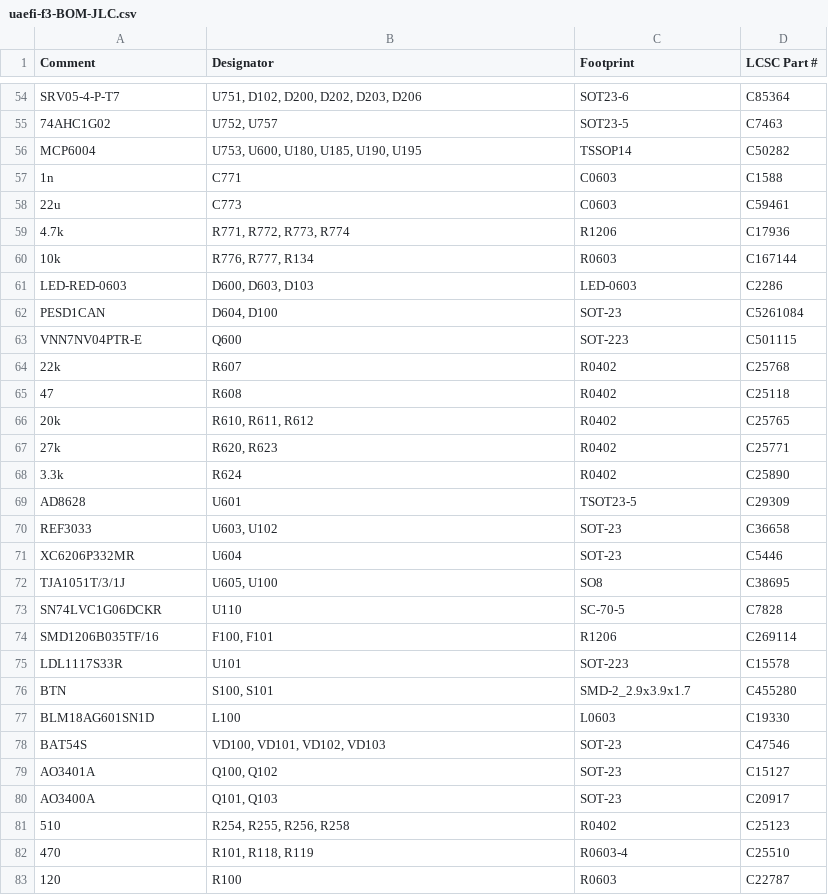
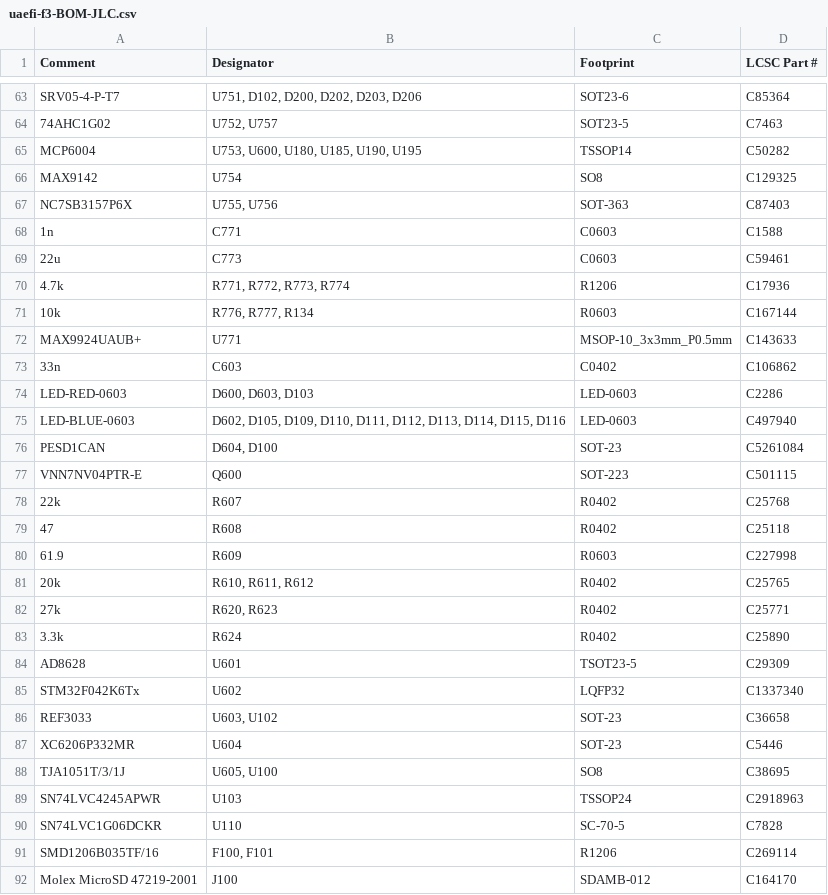
Before and after one commit to rusefi/uaefi, a CSV file: boards/uaefi-f3/board/uaefi-f3-BOM-JLC.csv, drawn as a sheet; only a part is shown, gaps mark what is left out; the shorter side is filled out with more unchanged rows; the diff covers the shown part only.

```diff
--- a/boards/uaefi-f3/board/uaefi-f3-BOM-JLC.csv
+++ b/boards/uaefi-f3/board/uaefi-f3-BOM-JLC.csv
@@ -56,2 +65,4 @@ Comment,Designator,Footprint,LCSC Part #
 "MCP6004","U753, U600, U180, U185, U190, U195","TSSOP14","C50282"
+"MAX9142","U754","SO8","C129325"
+"NC7SB3157P6X","U755, U756","SOT-363","C87403"
 "1n","C771","C0603","C1588"
@@ -60,3 +71,6 @@ Comment,Designator,Footprint,LCSC Part #
 "10k","R776, R777, R134","R0603","C167144"
+"MAX9924UAUB+","U771","MSOP-10_3x3mm_P0.5mm","C143633"
+"33n","C603","C0402","C106862"
 "LED-RED-0603","D600, D603, D103","LED-0603","C2286"
+"LED-BLUE-0603","D602, D105, D109, D110, D111, D112, D113, D114, D115, D116","LED-0603","C497940"
 "PESD1CAN","D604, D100","SOT-23","C5261084"
@@ -65,2 +79,3 @@ Comment,Designator,Footprint,LCSC Part #
 "47","R608","R0402","C25118"
+"61.9","R609","R0603","C227998"
 "20k","R610, R611, R612","R0402","C25765"
@@ -69,2 +84,3 @@ Comment,Designator,Footprint,LCSC Part #
 "AD8628","U601","TSOT23-5","C29309"
+"STM32F042K6Tx","U602","LQFP32","C1337340"
 "REF3033","U603, U102","SOT-23","C36658"
@@ -72,3 +88,5 @@ Comment,Designator,Footprint,LCSC Part #
 "TJA1051T/3/1J","U605, U100","SO8","C38695"
+"SN74LVC4245APWR","U103","TSSOP24","C2918963"
 "SN74LVC1G06DCKR","U110","SC-70-5","C7828"
 "SMD1206B035TF/16","F100, F101","R1206","C269114"
+"Molex MicroSD 47219-2001","J100","SDAMB-012","C164170"
```
Also changed, not shown: 11 added rows, 19 removed rows and 1 moved row elsewhere in this file, boards/uaefi-f3/board/misc/uaefi-f3-BOM.csv, 19 other files.
